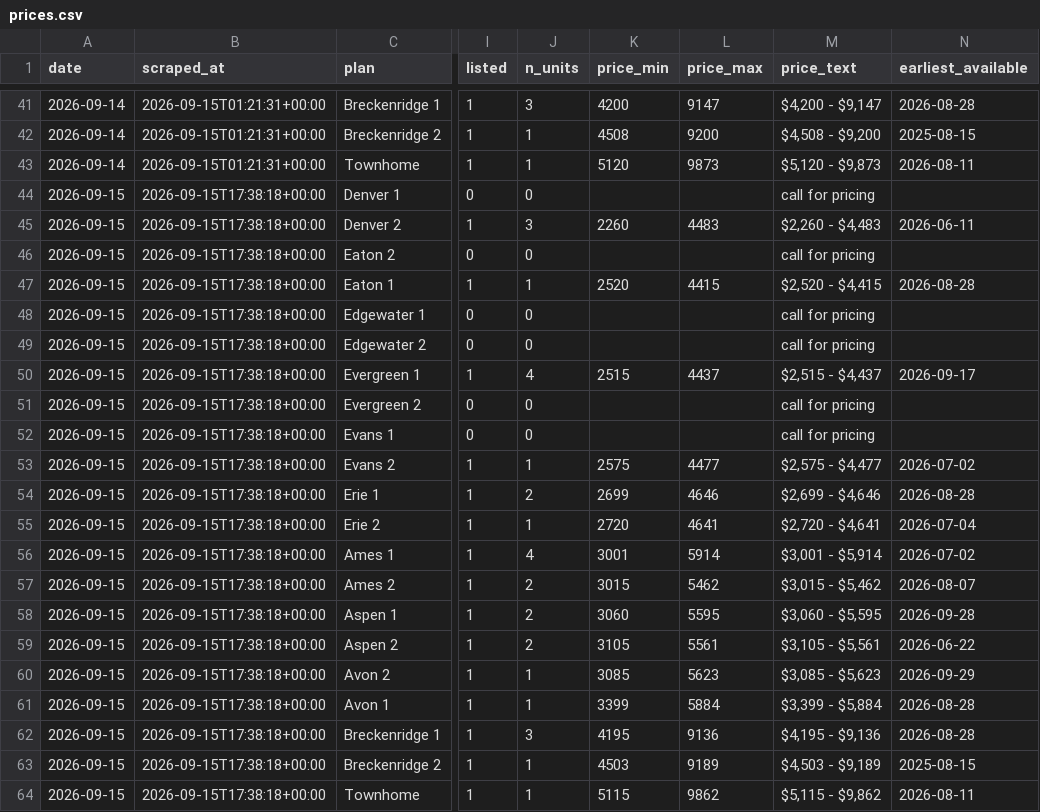
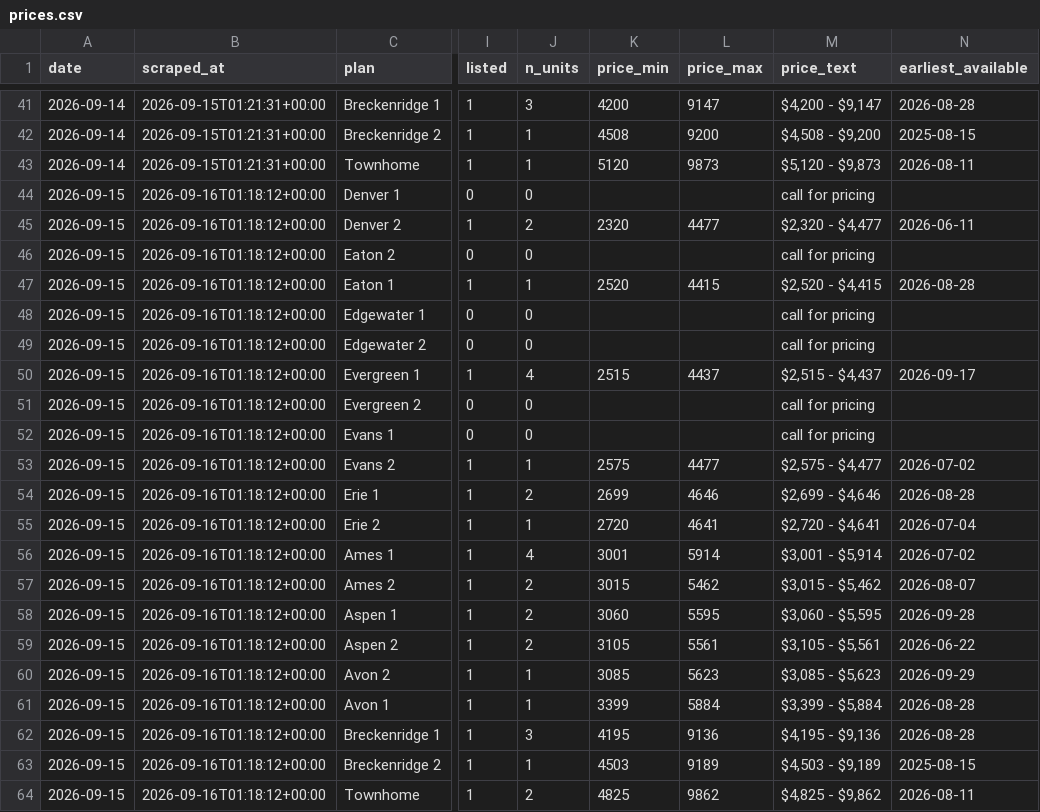
Before and after one commit to sharkweekshane/bell-rent-watch, a CSV file: data/prices.csv, drawn as a sheet; only a part is shown, gaps mark what is left out; the diff names each change by its address in the sheet, - before the commit and + after, or states it on an @@ line.

```diff
--- a/data/prices.csv
+++ b/data/prices.csv
-B44:B64 (scraped_at): 2026-09-15T17:38:18+00:00
+B44:B64 (scraped_at): 2026-09-16T01:18:12+00:00
-J45 (n_units): 3
+J45 (n_units): 2
-K45 (price_min): 2260
+K45 (price_min): 2320
-L45 (price_max): 4483
+L45 (price_max): 4477
-M45 (price_text): $2,260 - $4,483
+M45 (price_text): $2,320 - $4,477
-J64 (n_units): 1
+J64 (n_units): 2
-K64 (price_min): 5115
+K64 (price_min): 4825
-M64 (price_text): $5,115 - $9,862
+M64 (price_text): $4,825 - $9,862
```
Also changed, not shown: data/units.csv, 1 other file.
